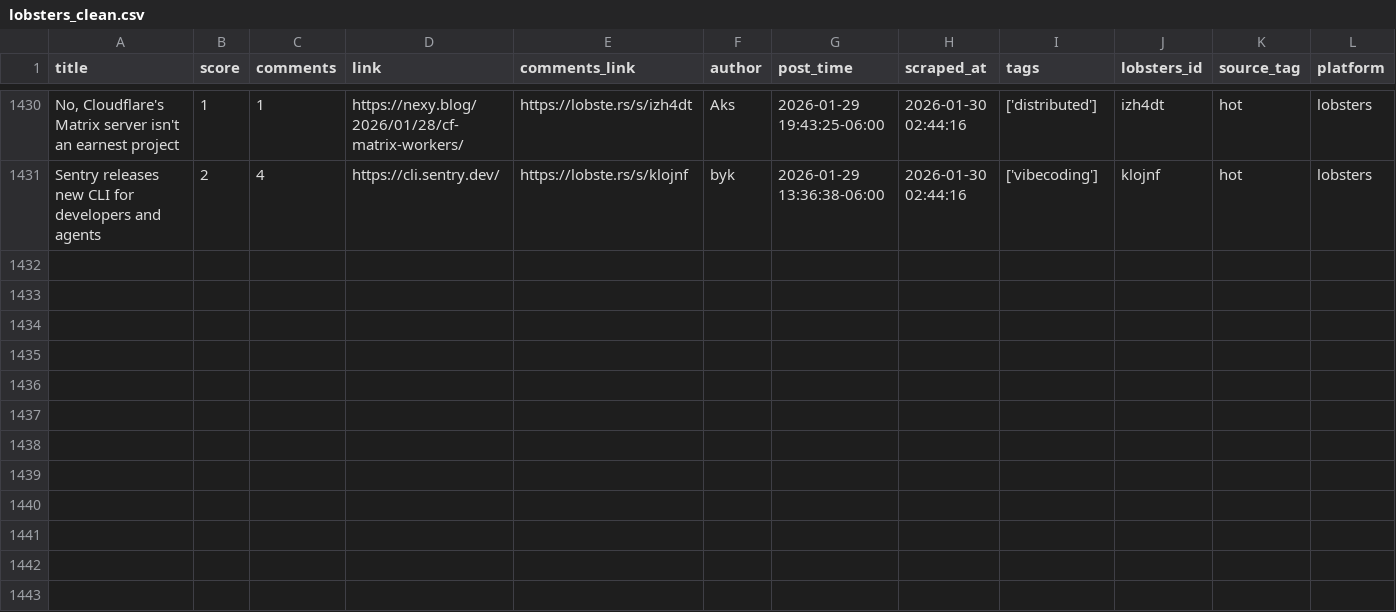
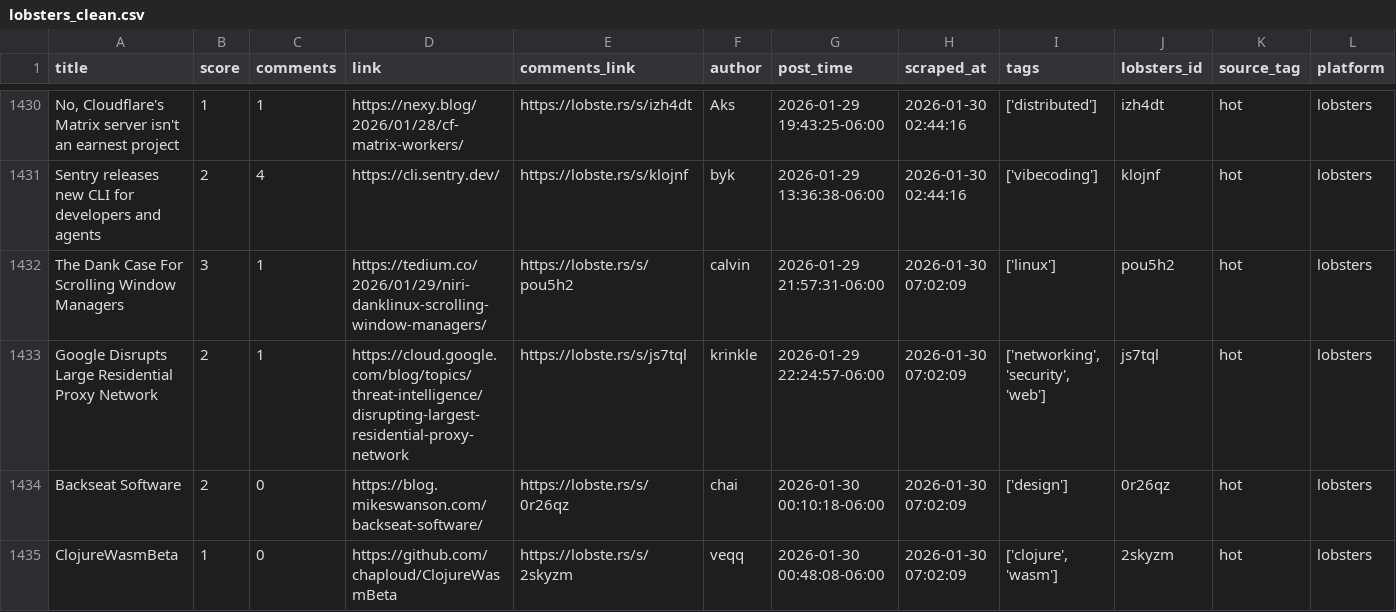
Before and after one commit to codemmaann/web-scrapping-project, a CSV file: clean_data/lobsters_clean.csv, drawn as a sheet; only a part is shown, gaps mark what is left out; the diff names each change by its address in the sheet, - before the commit and + after, or states it on an @@ line.

```diff
--- a/clean_data/lobsters_clean.csv
+++ b/clean_data/lobsters_clean.csv
+row 1432: The Dank Case For Scrolling Window Managers | 3 | 1 | https://tedium.co/2026/01/29/niri-danklinux-scrolling-window-managers/ | https://lobste.rs/s/pou5h2 | calvin | 2026-01-29 21:57:31-06:00 | 2026-01-30 07:02:09 | ['linux'] | pou5h2 | hot | lobsters
+row 1433: Google Disrupts Large Residential Proxy Network | 2 | 1 | https://cloud.google.com/blog/topics/threat-intelligence/disrupting-largest-residential-proxy-network | https://lobste.rs/s/js7tql | krinkle | 2026-01-29 22:24:57-06:00 | 2026-01-30 07:02:09 | ['networking', 'security', 'web'] | js7tql | hot | lobsters
+row 1434: Backseat Software | 2 | 0 | https://blog.mikeswanson.com/backseat-software/ | https://lobste.rs/s/0r26qz | chai | 2026-01-30 00:10:18-06:00 | 2026-01-30 07:02:09 | ['design'] | 0r26qz | hot | lobsters
+row 1435: ClojureWasmBeta | 1 | 0 | https://github.com/chaploud/ClojureWasmBeta | https://lobste.rs/s/2skyzm | veqq | 2026-01-30 00:48:08-06:00 | 2026-01-30 07:02:09 | ['clojure', 'wasm'] | 2skyzm | hot | lobsters
```
Also changed, not shown: clean_data/hn_cleaned.csv, raw_data/hn.csv, 9 other files.
